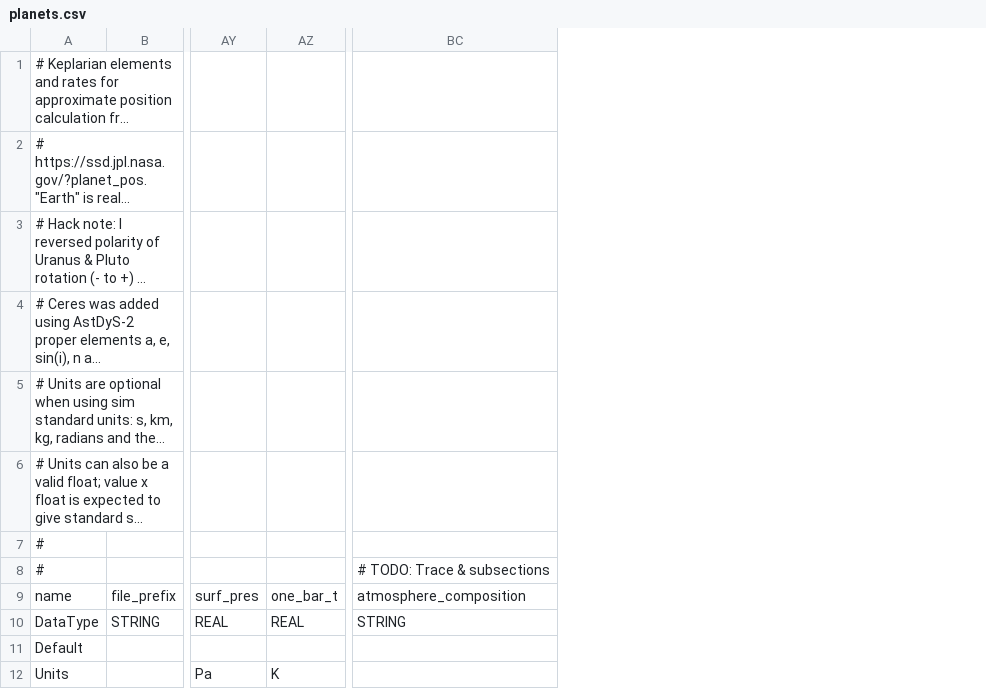
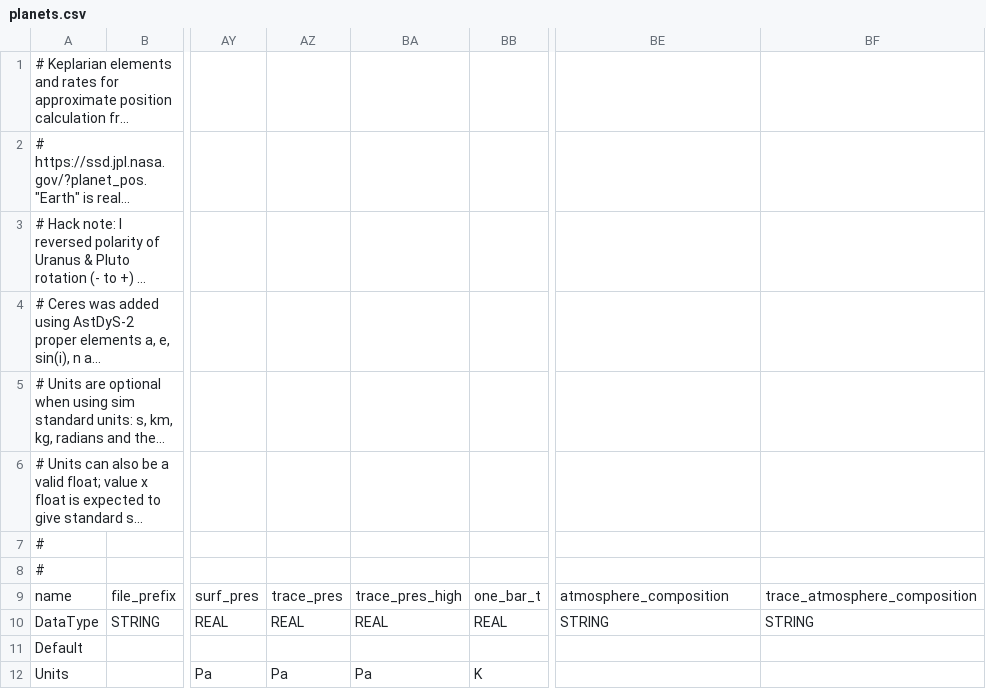
Before and after one commit to ivoyager/ivoyager, a CSV file: data/solar_system/planets.csv, drawn as a sheet; only a part is shown, gaps mark what is left out; long unchanged cells end in …; addresses are those after the commit; the diff covers the shown part only; the diff names each change by its address in the sheet, - before the commit and + after, or states it on an @@ line.

```diff
--- a/data/solar_system/planets.csv
+++ b/data/solar_system/planets.csv
+column AZ, rows 9-12: trace_pres | REAL |  | Pa
+column BA, rows 9-12: trace_pres_high | REAL |  | Pa
+column BF, rows 9-10: trace_atmosphere_composition | STRING
-BE8: # TODO: Trace & subsections
+BE8: (empty)
```
Also changed, not shown: 7 edited cells elsewhere in this file, data/solar_system/moons.csv, data/text/gui_text.csv, 6 other files.
